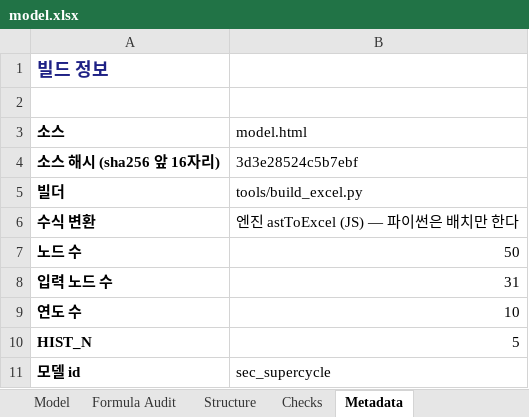
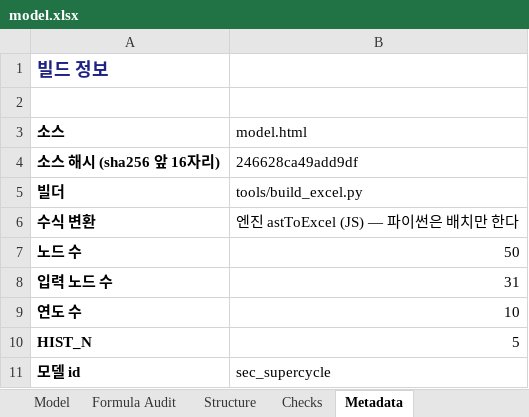
Before and after one commit to hwang-joonha/stock1, an Excel workbook: companies/sec/model.xlsx, sheet Metadata, drawn as a sheet; values as stored, in another font and other column widths than the file's, no borders; the diff names each change by its address in the sheet, - before the commit and + after, or states it on an @@ line.

```diff
--- a/companies/sec/model.xlsx (sheet Metadata)
+++ b/companies/sec/model.xlsx (sheet Metadata)
-B4 (model.html): 3d3e28524c5b7ebf
+B4 (model.html): 246628ca49add9df
```
Also changed, not shown: companies/ktg/model.xlsx, companies/lgd/model.xlsx, 9 other files.
